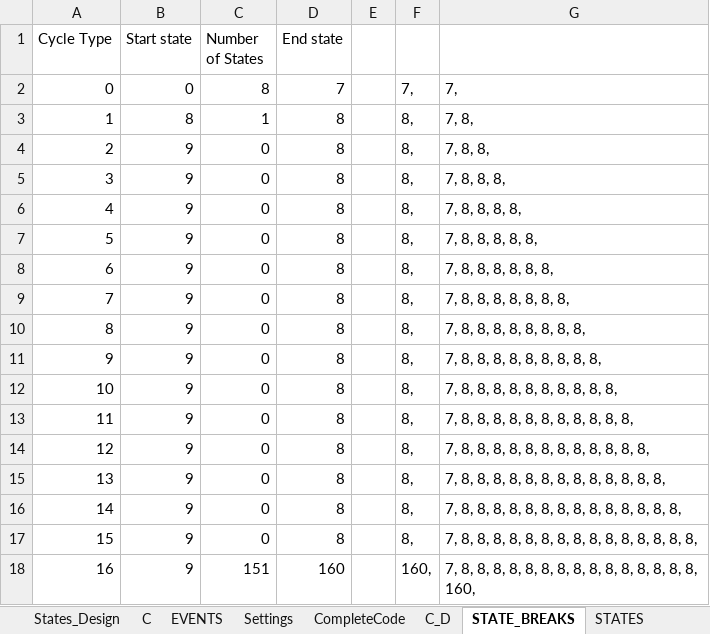
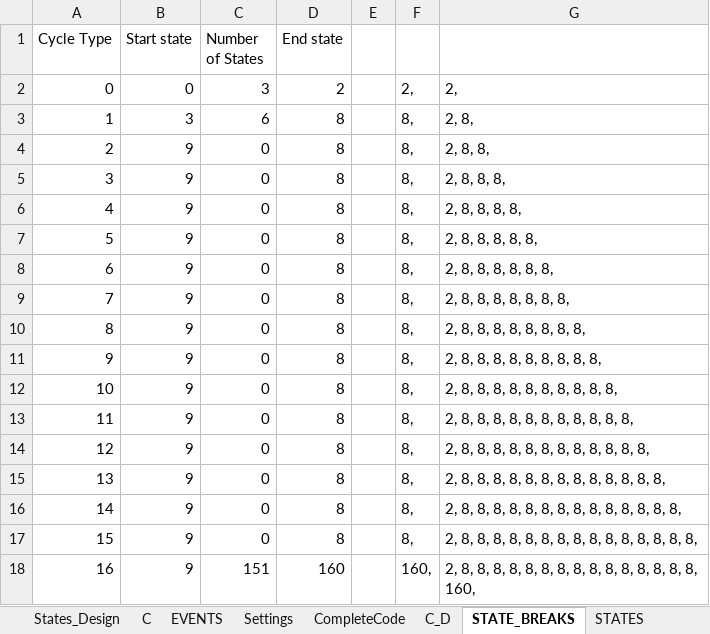
Before and after one commit to skgadi/Projects, an Excel workbook: ES/ITL/Algorithm/PopulateSystemVariablesV004.xlsx, sheet STATE_BREAKS, drawn as a sheet; values as stored, in another font and other column widths than the file's, no borders; the diff names each change by its address in the sheet, - before the commit and + after, or states it on an @@ line.

```diff
--- a/ES/ITL/Algorithm/PopulateSystemVariablesV004.xlsx (sheet STATE_BREAKS)
+++ b/ES/ITL/Algorithm/PopulateSystemVariablesV004.xlsx (sheet STATE_BREAKS)
-C2 (Number of States): 8
+C2 (Number of States): 3
-D2 (End state): 7
+D2 (End state): 2
-F2: 7,
+F2: 2,
-G2: 7,
+G2: 2,
-B3 (Start state): 8
+B3 (Start state): 3
-C3 (Number of States): 1
+C3 (Number of States): 6
-G3: 7, 8,
+G3: 2, 8,
-G4: 7, 8, 8,
+G4: 2, 8, 8,
-G5: 7, 8, 8, 8,
+G5: 2, 8, 8, 8,
-G6: 7, 8, 8, 8, 8,
+G6: 2, 8, 8, 8, 8,
-G7: 7, 8, 8, 8, 8, 8,
+G7: 2, 8, 8, 8, 8, 8,
-G8: 7, 8, 8, 8, 8, 8, 8,
+G8: 2, 8, 8, 8, 8, 8, 8,
-G9: 7, 8, 8, 8, 8, 8, 8, 8,
+G9: 2, 8, 8, 8, 8, 8, 8, 8,
-G10: 7, 8, 8, 8, 8, 8, 8, 8, 8,
+G10: 2, 8, 8, 8, 8, 8, 8, 8, 8,
-G11: 7, 8, 8, 8, 8, 8, 8, 8, 8, 8,
+G11: 2, 8, 8, 8, 8, 8, 8, 8, 8, 8,
-G12: 7, 8, 8, 8, 8, 8, 8, 8, 8, 8, 8,
+G12: 2, 8, 8, 8, 8, 8, 8, 8, 8, 8, 8,
-G13: 7, 8, 8, 8, 8, 8, 8, 8, 8, 8, 8, 8,
+G13: 2, 8, 8, 8, 8, 8, 8, 8, 8, 8, 8, 8,
-G14: 7, 8, 8, 8, 8, 8, 8, 8, 8, 8, 8, 8, 8,
+G14: 2, 8, 8, 8, 8, 8, 8, 8, 8, 8, 8, 8, 8,
-G15: 7, 8, 8, 8, 8, 8, 8, 8, 8, 8, 8, 8, 8, 8,
+G15: 2, 8, 8, 8, 8, 8, 8, 8, 8, 8, 8, 8, 8, 8,
-G16: 7, 8, 8, 8, 8, 8, 8, 8, 8, 8, 8, 8, 8, 8, 8,
+G16: 2, 8, 8, 8, 8, 8, 8, 8, 8, 8, 8, 8, 8, 8, 8,
-G17: 7, 8, 8,…
+G17: 2, 8, 8,…
-G18: 7, 8, 8,…
+G18: 2, 8, 8,…
```
Also changed, not shown: sheet STATES, sheet States_Design, sheet CompleteCode, sheet Audio, sheet EVENTS, ES/ITL/Algorithm/ListOfVariablesV004.xlsx, 38 other files.
